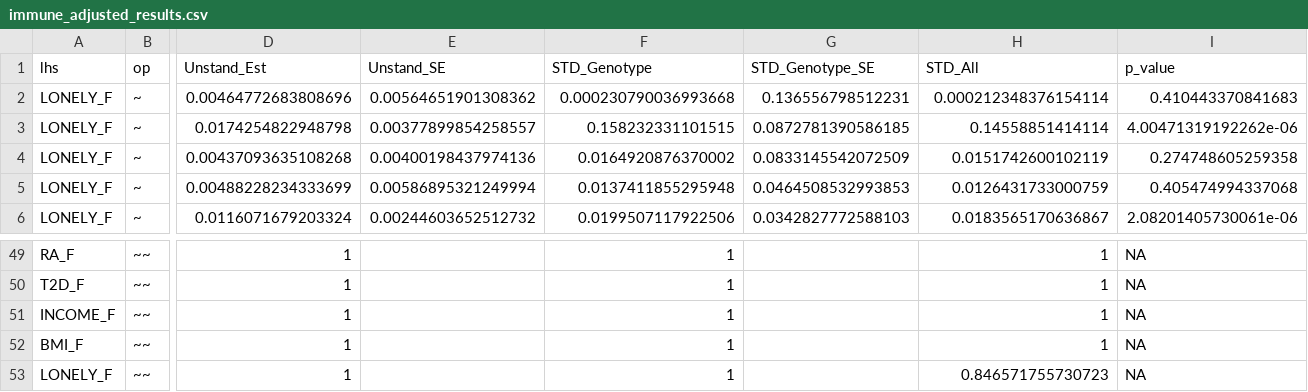
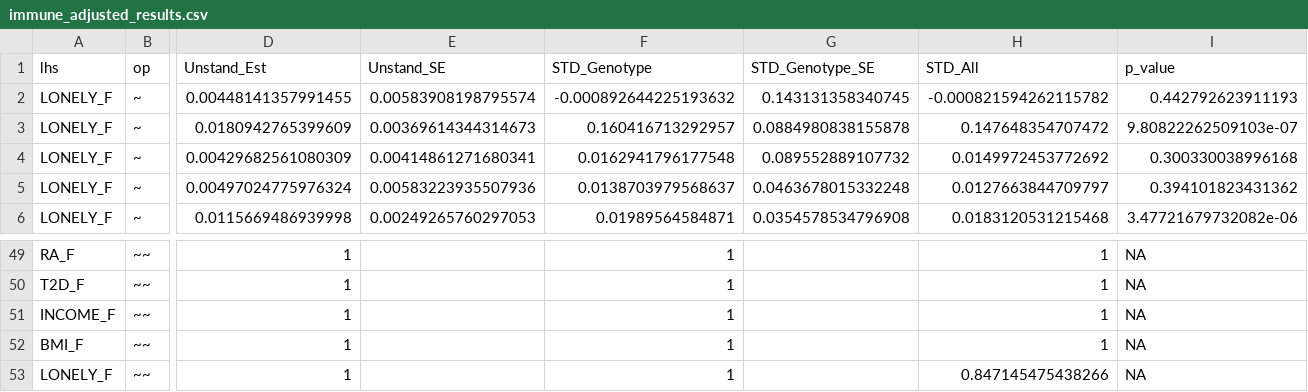
Before and after one commit to ellenmartin11/immune-loneliness, a CSV file: results/genomic_sem/immune_adjusted_results.csv, drawn as a sheet; only a part is shown, gaps mark what is left out; the diff covers the shown part only; the diff names each change by its address in the sheet, - before the commit and + after, or states it on an @@ line.

```diff
--- a/results/genomic_sem/immune_adjusted_results.csv
+++ b/results/genomic_sem/immune_adjusted_results.csv
-D2 (Unstand_Est): 0.00464772683808696
+D2 (Unstand_Est): 0.00448141357991455
-E2 (Unstand_SE): 0.00564651901308362
+E2 (Unstand_SE): 0.00583908198795574
-F2 (STD_Genotype): 0.000230790036993668
+F2 (STD_Genotype): -0.000892644225193632
-G2 (STD_Genotype_SE): 0.136556798512231
+G2 (STD_Genotype_SE): 0.143131358340745
-H2 (STD_All): 0.000212348376154114
+H2 (STD_All): -0.000821594262115782
-I2 (p_value): 0.410443370841683
+I2 (p_value): 0.442792623911193
-D3 (Unstand_Est): 0.0174254822948798
+D3 (Unstand_Est): 0.0180942765399609
-E3 (Unstand_SE): 0.00377899854258557
+E3 (Unstand_SE): 0.00369614344314673
-F3 (STD_Genotype): 0.158232331101515
+F3 (STD_Genotype): 0.160416713292957
-G3 (STD_Genotype_SE): 0.0872781390586185
+G3 (STD_Genotype_SE): 0.0884980838155878
-H3 (STD_All): 0.14558851414114
+H3 (STD_All): 0.147648354707472
-I3 (p_value): 4.00471319192262e-06
+I3 (p_value): 9.80822262509103e-07
-D4 (Unstand_Est): 0.00437093635108268
+D4 (Unstand_Est): 0.00429682561080309
-E4 (Unstand_SE): 0.00400198437974136
+E4 (Unstand_SE): 0.00414861271680341
-F4 (STD_Genotype): 0.0164920876370002
+F4 (STD_Genotype): 0.0162941796177548
-G4 (STD_Genotype_SE): 0.0833145542072509
+G4 (STD_Genotype_SE): 0.089552889107732
-H4 (STD_All): 0.0151742600102119
+H4 (STD_All): 0.0149972453772692
-I4 (p_value): 0.274748605259358
+I4 (p_value): 0.300330038996168
-D5 (Unstand_Est): 0.00488228234333699
+D5 (Unstand_Est): 0.00497024775976324
-E5 (Unstand_SE): 0.00586895321249994
+E5 (Unstand_SE): 0.00583223935507936
-F5 (STD_Genotype): 0.0137411855295948
+F5 (STD_Genotype): 0.0138703979568637
-G5 (STD_Genotype_SE): 0.0464508532993853
+G5 (STD_Genotype_SE): 0.0463678015332248
-H5 (STD_All): 0.0126431733000759
+H5 (STD_All): 0.0127663844709797
-I5 (p_value): 0.405474994337068
+I5 (p_value): 0.394101823431362
-D6 (Unstand_Est): 0.0116071679203324
+D6 (Unstand_Est): 0.0115669486939998
-E6 (Unstand_SE): 0.00244603652512732
+E6 (Unstand_SE): 0.00249265760297053
-F6 (STD_Genotype): 0.0199507117922506
+F6 (STD_Genotype): 0.01989564584871
-G6 (STD_Genotype_SE): 0.0342827772588103
+G6 (STD_Genotype_SE): 0.0354578534796908
-H6 (STD_All): 0.0183565170636867
+H6 (STD_All): 0.0183120531215468
-I6 (p_value): 2.08201405730061e-06
+I6 (p_value): 3.47721679732082e-06
-H53 (STD_All): 0.846571755730723
+H53 (STD_All): 0.847145475438266
```
Also changed, not shown: 138 edited cells elsewhere in this file, results/genomic_sem/biomarker_adjusted_results.csv, results/genomic_sem/full_adjusted_results.csv, 55 other files.
